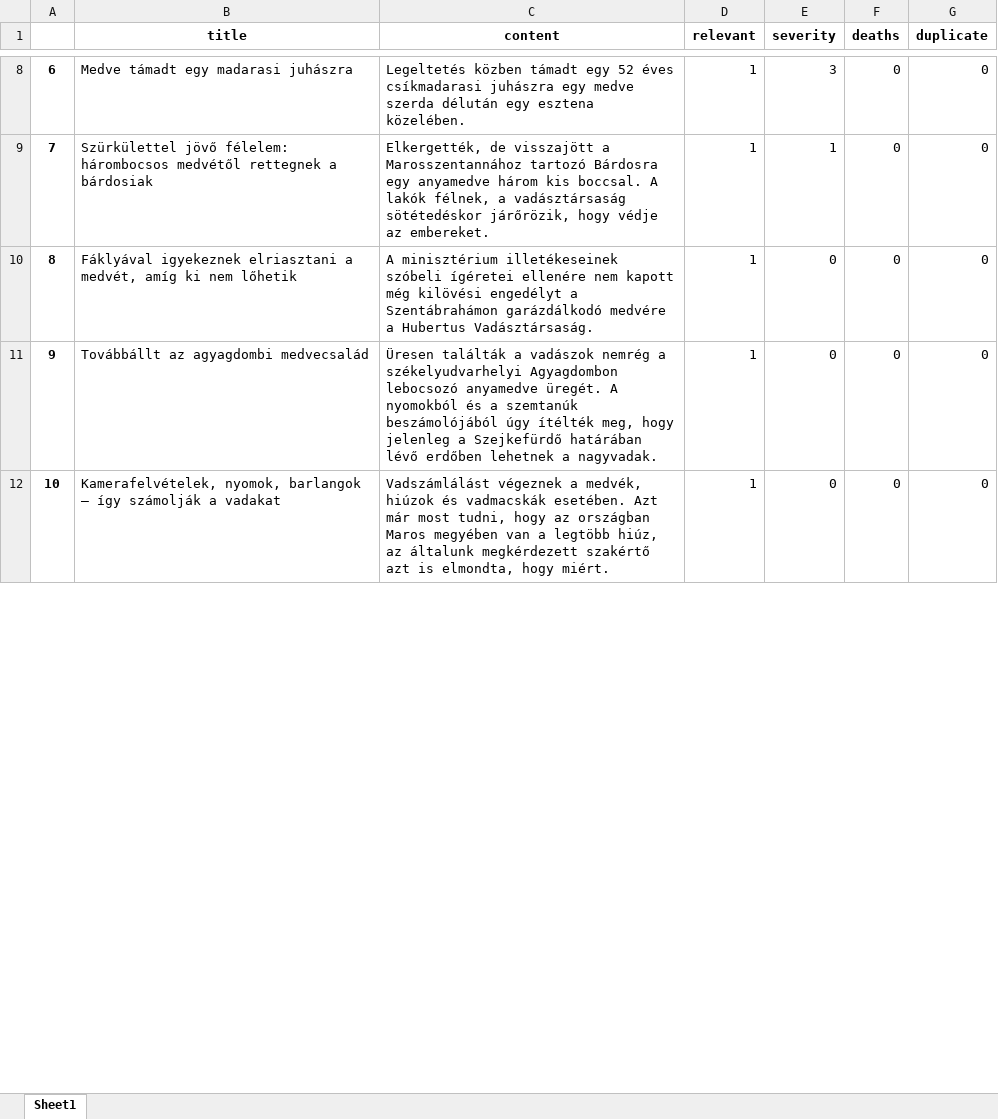
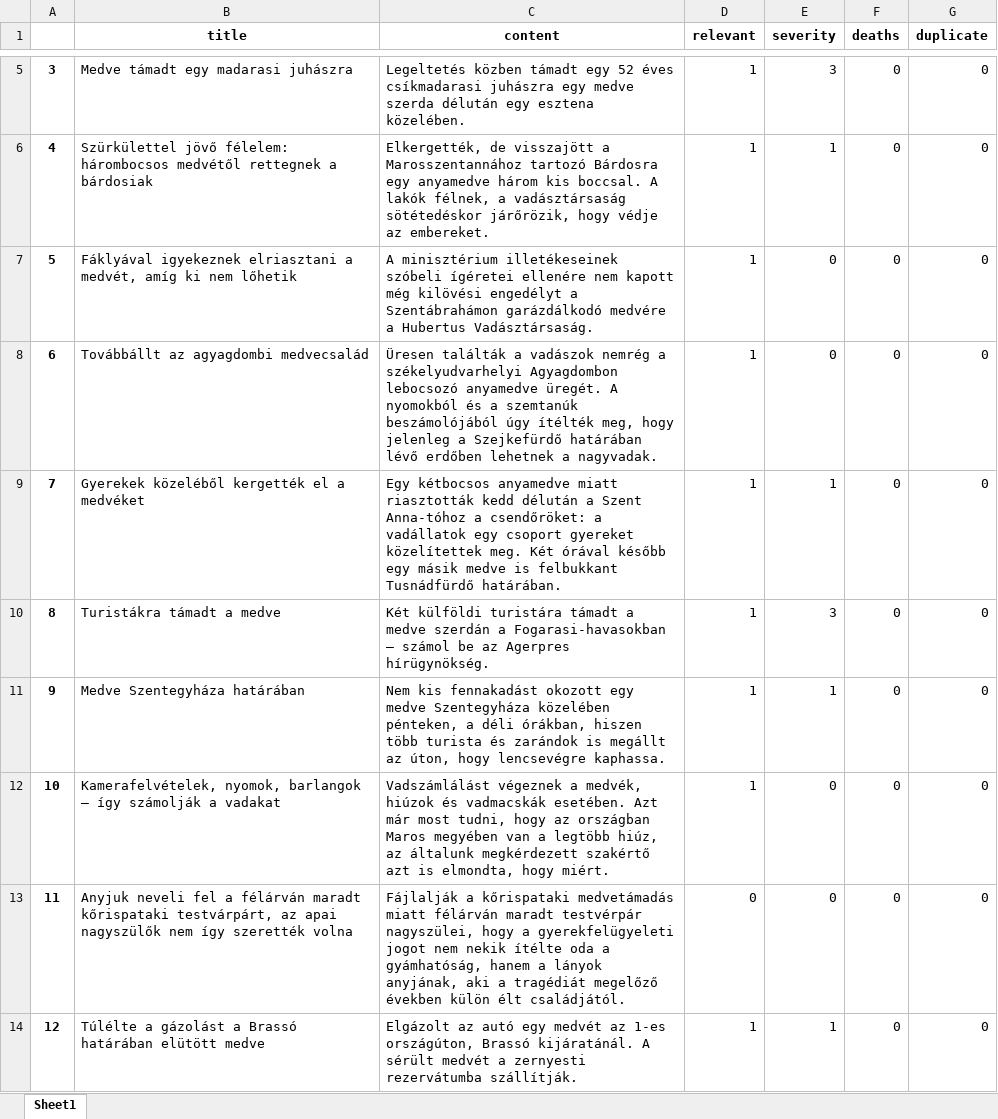
Before and after one commit to szekelydata/medveterkep, an Excel workbook: data/szekelyhon_medve_curated.xlsx, sheet Sheet1, drawn as a sheet; only a part is shown, gaps mark what is left out; values as stored, in another font and other column widths than the file's, no borders; the diff covers the shown part only; the diff names each change by its address in the sheet, - before the commit and + after, or states it on an @@ line.

```diff
--- a/data/szekelyhon_medve_curated.xlsx (sheet Sheet1)
+++ b/data/szekelyhon_medve_curated.xlsx (sheet Sheet1)
@@ column A renumbered between rows 3 and 15 @@
+row 9: 7 | Gyerekek közeléből kergették el a medvéket | Egy kétbocsos anyamedve miatt riasztották kedd délután a Szent Anna-tóhoz a csendőröket: a vadállatok egy csoport gyereket közelítettek meg. Két órával később egy másik medve is felbukkant Tusnádfürdő határában. | 1 | 1 | 0 | 0
+row 10: 8 | Turistákra támadt a medve | Két külföldi turistára támadt a medve szerdán a Fogarasi-havasokban – számol be az Agerpres hírügynökség. | 1 | 3 | 0 | 0
+row 11: 9 | Medve Szentegyháza határában | Nem kis fennakadást okozott egy medve Szentegyháza közelében pénteken, a déli órákban, hiszen több turista és zarándok is megállt az úton, hogy lencsevégre kaphassa. | 1 | 1 | 0 | 0
+row 13: 11 | Anyjuk neveli fel a félárván maradt kőrispataki testvárpárt, az apai nagyszülők nem így szerették volna | Fájlalják a kőrispataki medvetámadás miatt félárván maradt testvérpár nagyszülei, hogy a gyerekfelügyeleti jogot nem nekik ítélte oda a gyámhatóság, hanem a lányok anyjának, aki a tragédiát megelőző években külön élt családjától. | 0 | 0 | 0 | 0
+row 14: 12 | Túlélte a gázolást a Brassó határában elütött medve | Elgázolt az autó egy medvét az 1-es országúton, Brassó kijáratánál. A sérült medvét a zernyesti rezervátumba szállítják. | 1 | 1 | 0 | 0
```
Also changed, not shown: 4 added rows, 3 removed rows and 5 edited cells elsewhere in this sheet, data/szekelyhon_data.xlsx, data/szekelyhon_locs.xlsx, 5 other files.
